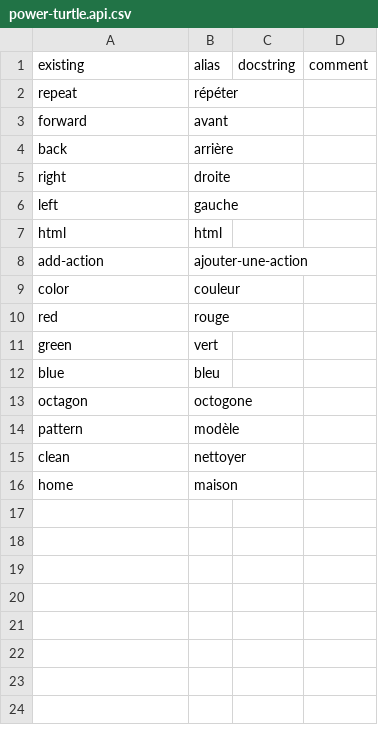
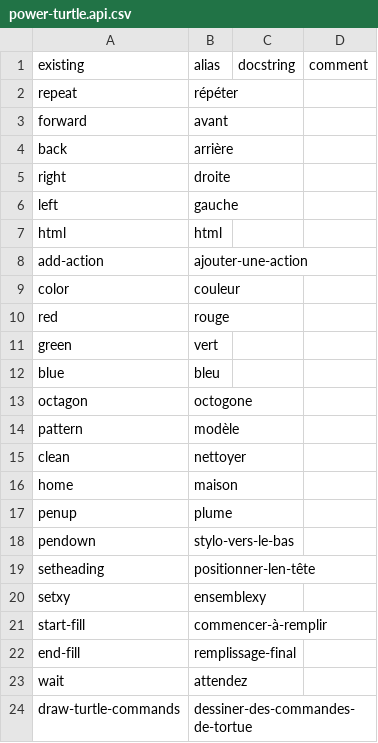
Before and after one commit to timothypratley/power-turtle, a CSV file: translations/fr/power-turtle.api.csv, drawn as a sheet.

```diff
--- a/translations/fr/power-turtle.api.csv
+++ b/translations/fr/power-turtle.api.csv
@@ -16 +16,9 @@ clean,nettoyer
 home,maison
+penup,plume
+pendown,stylo-vers-le-bas
+setheading,positionner-len-tête
+setxy,ensemblexy
+start-fill,commencer-à-remplir
+end-fill,remplissage-final
+wait,attendez
+draw-turtle-commands,dessiner-des-commandes-de-tortue
```
Also changed, not shown: translations/de/power-turtle.api.csv, translations/ru/power-turtle.api.csv, 24 other files.
